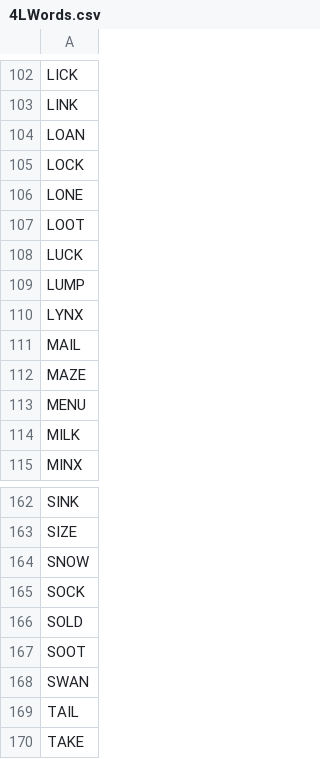
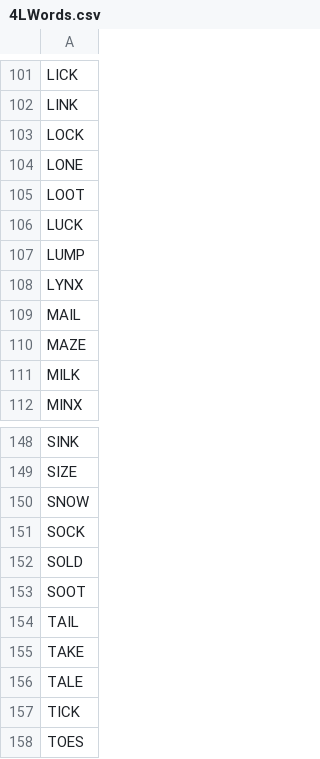
Before and after one commit to PopeSpaceous/Solitary, a CSV file: 4LWords.csv, drawn as a sheet; only a part is shown, gaps mark what is left out; the shorter side is filled out with more unchanged rows; the diff covers the shown part only.

```diff
--- a/4LWords.csv
+++ b/4LWords.csv
@@ -103,3 +102,2 @@ LICK
 LINK
-LOAN
 LOCK
@@ -112,3 +110,2 @@ MAIL
 MAZE
-MENU
 MILK
@@ -167,3 +153,2 @@ SOLD
 SOOT
-SWAN
 TAIL
```
Also changed, not shown: 1 added row and 23 removed rows elsewhere in this file, 5LWords.csv, 5 other files.
